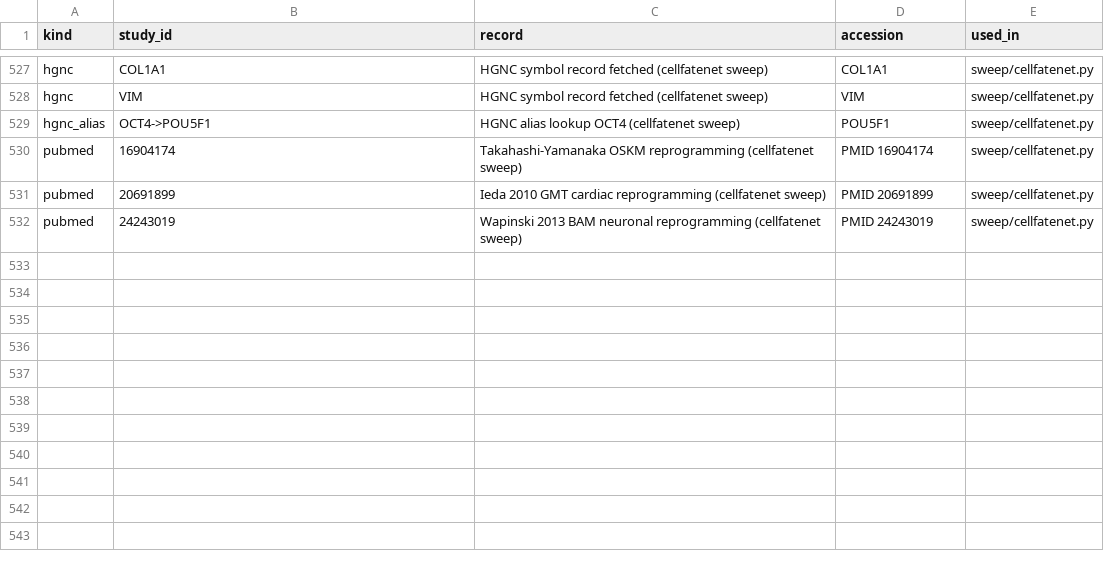
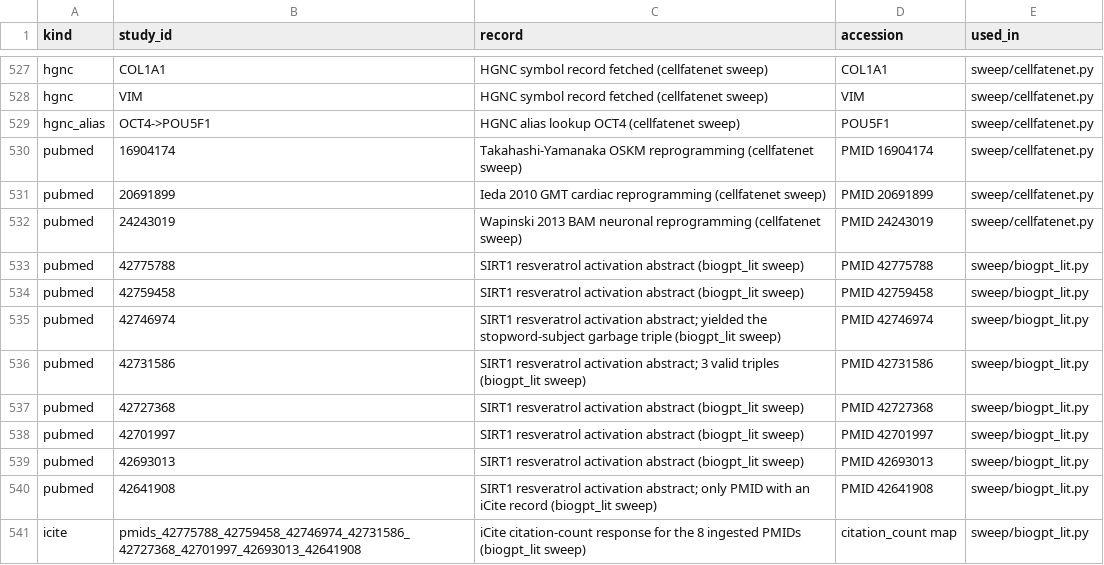
Before and after one commit to uditakankananonononono/mega27-01-sugarcode-realdata-validation, a TSV file: manifests/accessions.tsv, drawn as a sheet; only a part is shown, gaps mark what is left out.

Commit message:
biogpt_lit validated (75/127): live PubMed+iCite ingest, statsmodels DL match, BUG 43 fix

```diff
--- a/manifests/accessions.tsv
+++ b/manifests/accessions.tsv
@@ -532 +532,10 @@ pubmed	20691899	Ieda 2010 GMT cardiac reprogramming (cellfatenet sweep)	PMID 206
 pubmed	24243019	Wapinski 2013 BAM neuronal reprogramming (cellfatenet sweep)	PMID 24243019	sweep/cellfatenet.py
+pubmed	42775788	SIRT1 resveratrol activation abstract (biogpt_lit sweep)	PMID 42775788	sweep/biogpt_lit.py
+pubmed	42759458	SIRT1 resveratrol activation abstract (biogpt_lit sweep)	PMID 42759458	sweep/biogpt_lit.py
+pubmed	42746974	SIRT1 resveratrol activation abstract; yielded the stopword-subject garbage triple (biogpt_lit sweep)	PMID 42746974	sweep/biogpt_lit.py
+pubmed	42731586	SIRT1 resveratrol activation abstract; 3 valid triples (biogpt_lit sweep)	PMID 42731586	sweep/biogpt_lit.py
+pubmed	42727368	SIRT1 resveratrol activation abstract (biogpt_lit sweep)	PMID 42727368	sweep/biogpt_lit.py
+pubmed	42701997	SIRT1 resveratrol activation abstract (biogpt_lit sweep)	PMID 42701997	sweep/biogpt_lit.py
+pubmed	42693013	SIRT1 resveratrol activation abstract (biogpt_lit sweep)	PMID 42693013	sweep/biogpt_lit.py
+pubmed	42641908	SIRT1 resveratrol activation abstract; only PMID with an iCite record (biogpt_lit sweep)	PMID 42641908	sweep/biogpt_lit.py
+icite	pmids_42775788_42759458_42746974_42731586_42727368_42701997_42693013_42641908	iCite citation-count response for the 8 ingested PMIDs (biogpt_lit sweep)	citation_count map	sweep/biogpt_lit.py
```
Also changed, not shown: manifests/module_inventory.tsv, manifests/tools.tsv, 12 other files.
